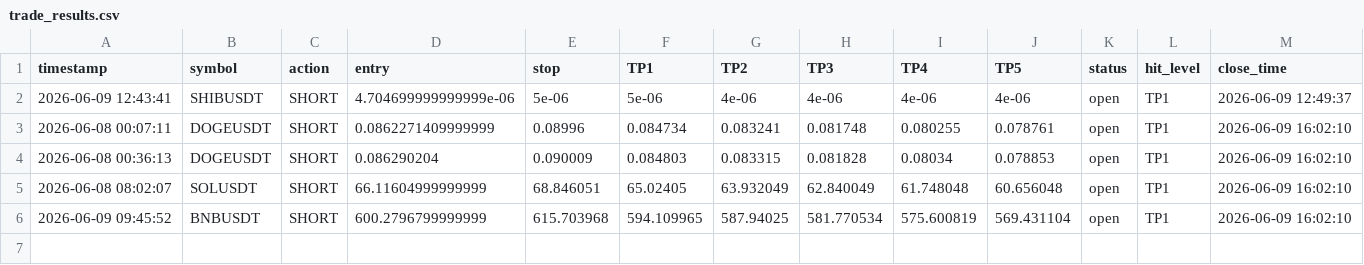
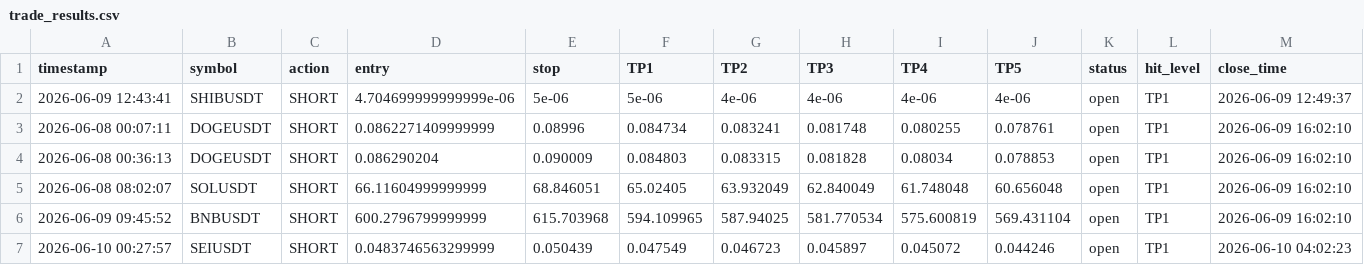
Before and after one commit to mrakbar8175-blip/Crypto-signal-bot, a CSV file: trade_results.csv, drawn as a sheet; the diff names each change by its address in the sheet, - before the commit and + after, or states it on an @@ line.

```diff
--- a/trade_results.csv
+++ b/trade_results.csv
+row 7: 2026-06-10 00:27:57 | SEIUSDT | SHORT | 0.0483746563299999 | 0.050439 | 0.047549 | 0.046723 | 0.045897 | 0.045072 | 0.044246 | open | TP1 | 2026-06-10 04:02:23
```
Also changed, not shown: open_trades.csv, trade_log.csv.
